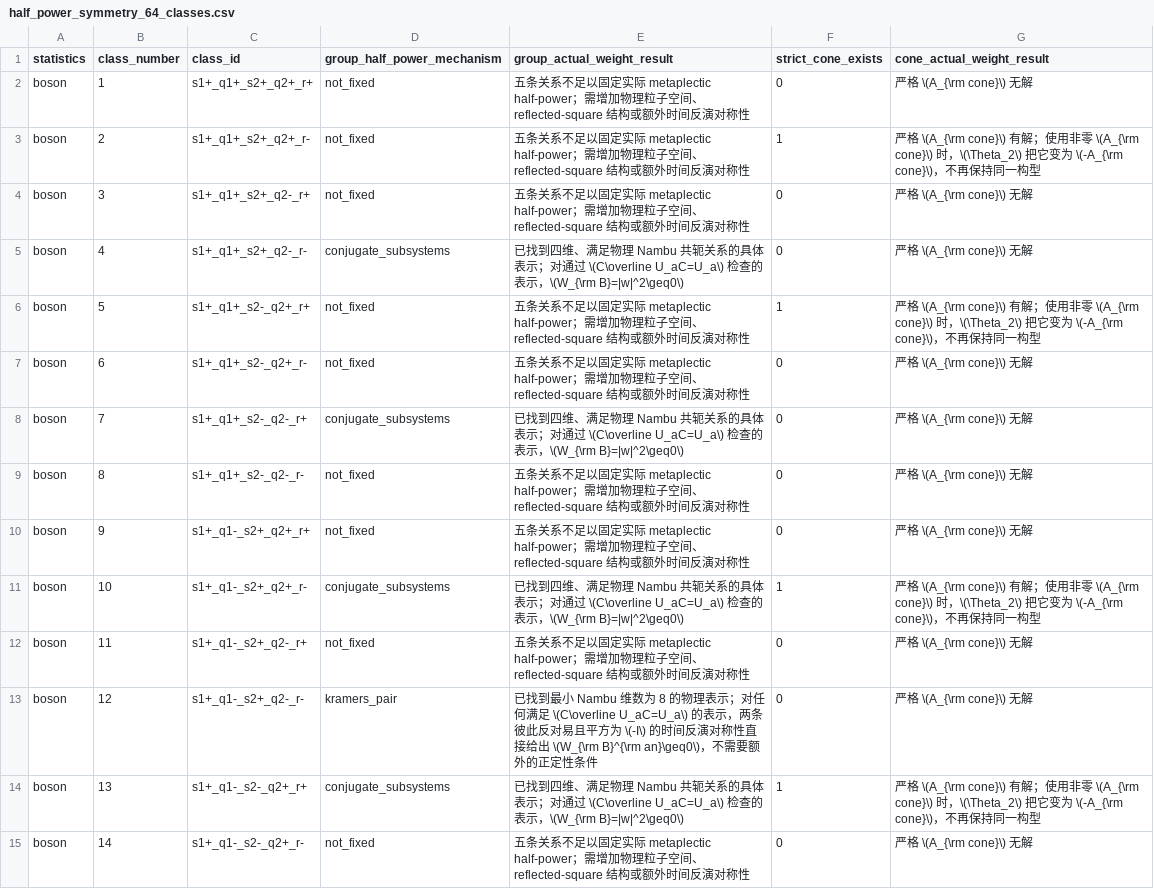
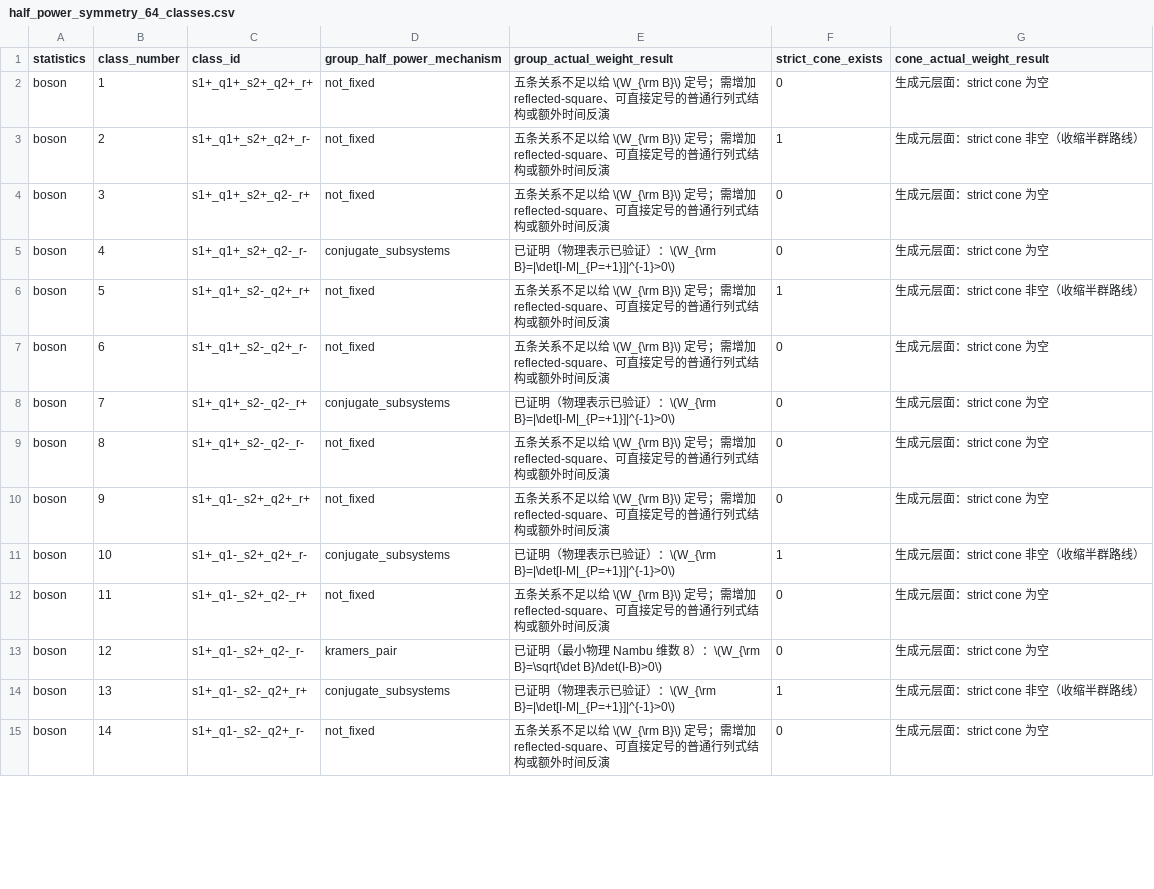
Before and after one commit to YinkaiYu/BAFQMC-paper, a CSV file: docs/research_reports/2026-07-26_updated_note_full_enumeration/tables/half_power_symmetry_64_classes.csv, drawn as a sheet; only a part is shown; the diff covers the shown part only.

Commit message:
report: streamline semigroup and symmetry atlases

```diff
--- a/docs/research_reports/2026-07-26_updated_note_full_enumeration/tables/half_power_symmetry_64_classes.csv
+++ b/docs/research_reports/2026-07-26_updated_note_full_enumeration/tables/half_power_symmetry_64_classes.csv
@@ -1,15 +1,15 @@
 statistics,class_number,class_id,group_half_power_mechanism,group_actual_weight_result,strict_cone_exists,cone_actual_weight_result
-boson,1,s1+_q1+_s2+_q2+_r+,not_fixed,五条关系不足以固定实际 metaplectic half-power；需增加物理粒子空间、reflected-square 结构或额外时间反演对称性,0,严格 \(A_{\rm cone}\) 无解
-boson,2,s1+_q1+_s2+_q2+_r-,not_fixed,五条关系不足以固定实际 metaplectic half-power；需增加物理粒子空间、reflected-square 结构或额外时间反演对称性,1,严格 \(A_{\rm cone}\) 有解；使用非零 \(A_{\rm cone}\) 时，\(\Theta_2\) 把它变为 \(-A_{\rm cone}\)，不再保持同一构型
-boson,3,s1+_q1+_s2+_q2-_r+,not_fixed,五条关系不足以固定实际 metaplectic half-power；需增加物理粒子空间、reflected-square 结构或额外时间反演对称性,0,严格 \(A_{\rm cone}\) 无解
-boson,4,s1+_q1+_s2+_q2-_r-,conjugate_subsystems,已找到四维、满足物理 Nambu 共轭关系的具体表示；对通过 \(C\overline U_aC=U_a\) 检查的表示，\(W_{\rm B}=|w|^2\geq0\),0,严格 \(A_{\rm cone}\) 无解
-boson,5,s1+_q1+_s2-_q2+_r+,not_fixed,五条关系不足以固定实际 metaplectic half-power；需增加物理粒子空间、reflected-square 结构或额外时间反演对称性,1,严格 \(A_{\rm cone}\) 有解；使用非零 \(A_{\rm cone}\) 时，\(\Theta_2\) 把它变为 \(-A_{\rm cone}\)，不再保持同一构型
-boson,6,s1+_q1+_s2-_q2+_r-,not_fixed,五条关系不足以固定实际 metaplectic half-power；需增加物理粒子空间、reflected-square 结构或额外时间反演对称性,0,严格 \(A_{\rm cone}\) 无解
-boson,7,s1+_q1+_s2-_q2-_r+,conjugate_subsystems,已找到四维、满足物理 Nambu 共轭关系的具体表示；对通过 \(C\overline U_aC=U_a\) 检查的表示，\(W_{\rm B}=|w|^2\geq0\),0,严格 \(A_{\rm cone}\) 无解
-boson,8,s1+_q1+_s2-_q2-_r-,not_fixed,五条关系不足以固定实际 metaplectic half-power；需增加物理粒子空间、reflected-square 结构或额外时间反演对称性,0,严格 \(A_{\rm cone}\) 无解
-boson,9,s1+_q1-_s2+_q2+_r+,not_fixed,五条关系不足以固定实际 metaplectic half-power；需增加物理粒子空间、reflected-square 结构或额外时间反演对称性,0,严格 \(A_{\rm cone}\) 无解
-boson,10,s1+_q1-_s2+_q2+_r-,conjugate_subsystems,已找到四维、满足物理 Nambu 共轭关系的具体表示；对通过 \(C\overline U_aC=U_a\) 检查的表示，\(W_{\rm B}=|w|^2\geq0\),1,严格 \(A_{\rm cone}\) 有解；使用非零 \(A_{\rm cone}\) 时，\(\Theta_2\) 把它变为 \(-A_{\rm cone}\)，不再保持同一构型
-boson,11,s1+_q1-_s2+_q2-_r+,not_fixed,五条关系不足以固定实际 metaplectic half-power；需增加物理粒子空间、reflected-square 结构或额外时间反演对称性,0,严格 \(A_{\rm cone}\) 无解
-boson,12,s1+_q1-_s2+_q2-_r-,kramers_pair,已找到最小 Nambu 维数为 8 的物理表示；对任何满足 \(C\overline U_aC=U_a\) 的表示，两条彼此反对易且平方为 \(-I\) 的时间反演对称性直接给出 \(W_{\rm B}^{\rm an}\geq0\)，不需要额外的正定性条件,0,严格 \(A_{\rm cone}\) 无解
-boson,13,s1+_q1-_s2-_q2+_r+,conjugate_subsystems,已找到四维、满足物理 Nambu 共轭关系的具体表示；对通过 \(C\overline U_aC=U_a\) 检查的表示，\(W_{\rm B}=|w|^2\geq0\),1,严格 \(A_{\rm cone}\) 有解；使用非零 \(A_{\rm cone}\) 时，\(\Theta_2\) 把它变为 \(-A_{\rm cone}\)，不再保持同一构型
-boson,14,s1+_q1-_s2-_q2+_r-,not_fixed,五条关系不足以固定实际 metaplectic half-power；需增加物理粒子空间、reflected-square 结构或额外时间反演对称性,0,严格 \(A_{\rm cone}\) 无解
+boson,1,s1+_q1+_s2+_q2+_r+,not_fixed,五条关系不足以给 \(W_{\rm B}\) 定号；需增加 reflected-square、可直接定号的普通行列式结构或额外时间反演,0,生成元层面：strict cone 为空
+boson,2,s1+_q1+_s2+_q2+_r-,not_fixed,五条关系不足以给 \(W_{\rm B}\) 定号；需增加 reflected-square、可直接定号的普通行列式结构或额外时间反演,1,生成元层面：strict cone 非空（收缩半群路线）
+boson,3,s1+_q1+_s2+_q2-_r+,not_fixed,五条关系不足以给 \(W_{\rm B}\) 定号；需增加 reflected-square、可直接定号的普通行列式结构或额外时间反演,0,生成元层面：strict cone 为空
+boson,4,s1+_q1+_s2+_q2-_r-,conjugate_subsystems,已证明（物理表示已验证）：\(W_{\rm B}=|\det[I-M|_{P=+1}]|^{-1}>0\),0,生成元层面：strict cone 为空
+boson,5,s1+_q1+_s2-_q2+_r+,not_fixed,五条关系不足以给 \(W_{\rm B}\) 定号；需增加 reflected-square、可直接定号的普通行列式结构或额外时间反演,1,生成元层面：strict cone 非空（收缩半群路线）
+boson,6,s1+_q1+_s2-_q2+_r-,not_fixed,五条关系不足以给 \(W_{\rm B}\) 定号；需增加 reflected-square、可直接定号的普通行列式结构或额外时间反演,0,生成元层面：strict cone 为空
+boson,7,s1+_q1+_s2-_q2-_r+,conjugate_subsystems,已证明（物理表示已验证）：\(W_{\rm B}=|\det[I-M|_{P=+1}]|^{-1}>0\),0,生成元层面：strict cone 为空
+boson,8,s1+_q1+_s2-_q2-_r-,not_fixed,五条关系不足以给 \(W_{\rm B}\) 定号；需增加 reflected-square、可直接定号的普通行列式结构或额外时间反演,0,生成元层面：strict cone 为空
+boson,9,s1+_q1-_s2+_q2+_r+,not_fixed,五条关系不足以给 \(W_{\rm B}\) 定号；需增加 reflected-square、可直接定号的普通行列式结构或额外时间反演,0,生成元层面：strict cone 为空
+boson,10,s1+_q1-_s2+_q2+_r-,conjugate_subsystems,已证明（物理表示已验证）：\(W_{\rm B}=|\det[I-M|_{P=+1}]|^{-1}>0\),1,生成元层面：strict cone 非空（收缩半群路线）
+boson,11,s1+_q1-_s2+_q2-_r+,not_fixed,五条关系不足以给 \(W_{\rm B}\) 定号；需增加 reflected-square、可直接定号的普通行列式结构或额外时间反演,0,生成元层面：strict cone 为空
+boson,12,s1+_q1-_s2+_q2-_r-,kramers_pair,已证明（最小物理 Nambu 维数 8）：\(W_{\rm B}=\sqrt{\det B}/\det(I-B)>0\),0,生成元层面：strict cone 为空
+boson,13,s1+_q1-_s2-_q2+_r+,conjugate_subsystems,已证明（物理表示已验证）：\(W_{\rm B}=|\det[I-M|_{P=+1}]|^{-1}>0\),1,生成元层面：strict cone 非空（收缩半群路线）
+boson,14,s1+_q1-_s2-_q2+_r-,not_fixed,五条关系不足以给 \(W_{\rm B}\) 定号；需增加 reflected-square、可直接定号的普通行列式结构或额外时间反演,0,生成元层面：strict cone 为空
```
Also changed, not shown: 100 edited cells elsewhere in this file, 24 other files.
